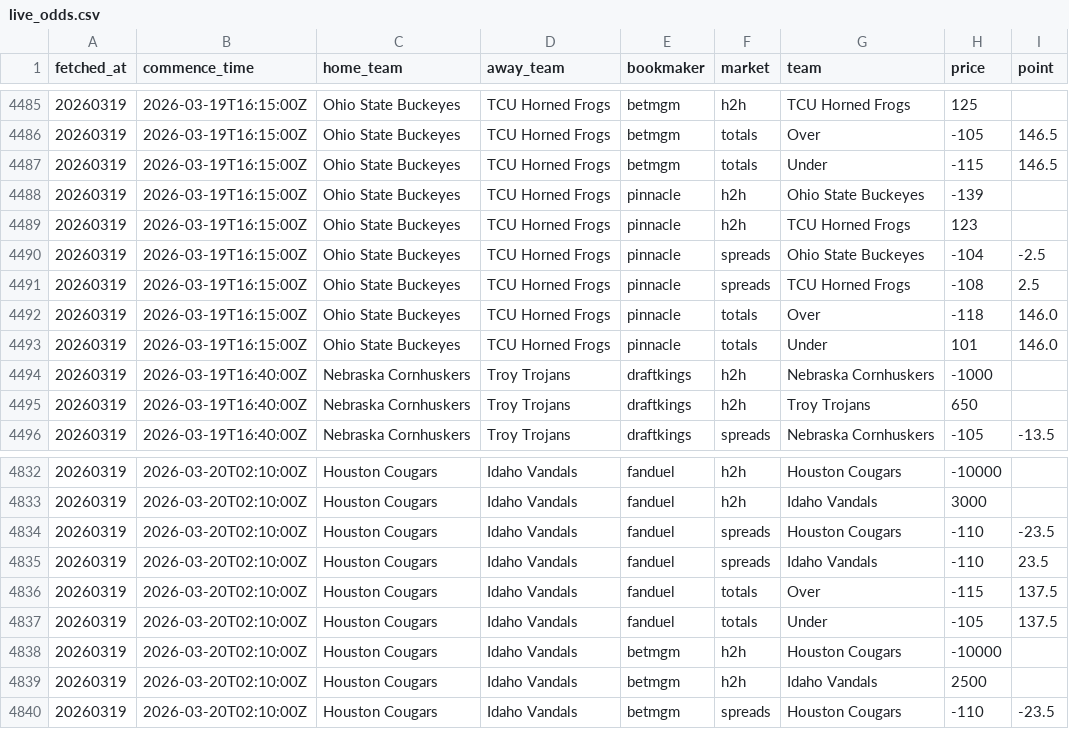
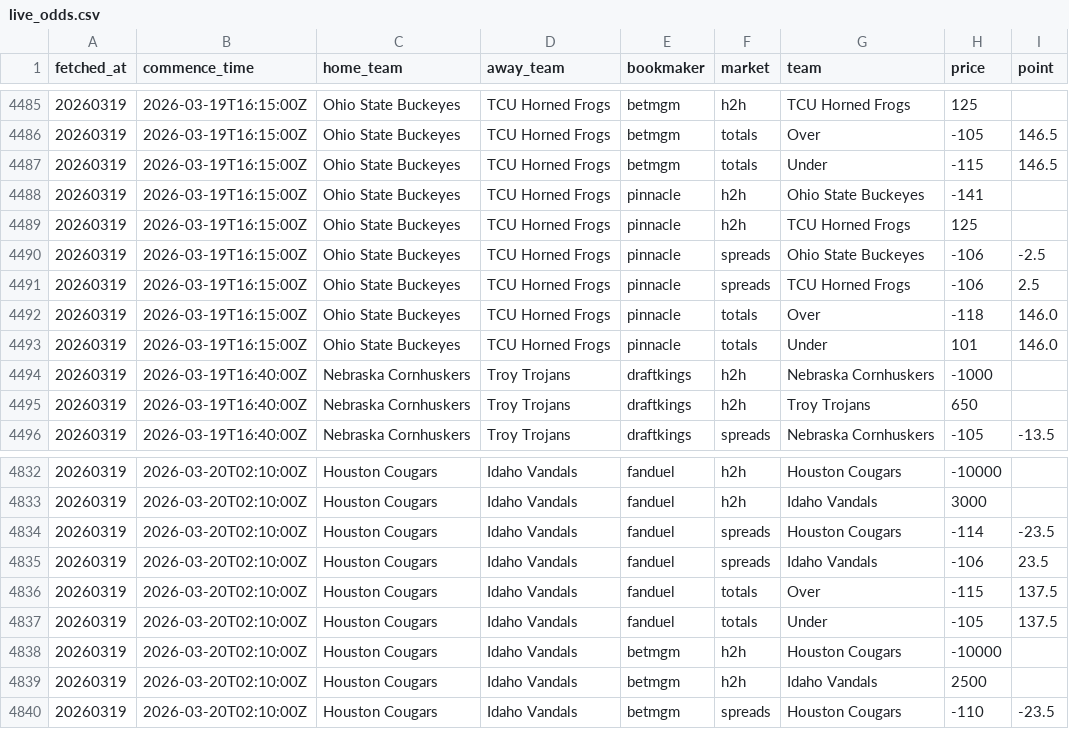
Before and after one commit to ctorres2406/sixth-sense-strategy, a CSV file: data/live_odds.csv, drawn as a sheet; only a part is shown, gaps mark what is left out.

```diff
--- a/data/live_odds.csv
+++ b/data/live_odds.csv
@@ -4487,6 +4487,6 @@ fetched_at,commence_time,home_team,away_team,bookmaker,market,team,price,point
 20260319,2026-03-19T16:15:00Z,Ohio State Buckeyes,TCU Horned Frogs,betmgm,totals,Under,-115,146.5
-20260319,2026-03-19T16:15:00Z,Ohio State Buckeyes,TCU Horned Frogs,pinnacle,h2h,Ohio State Buckeyes,-139,
-20260319,2026-03-19T16:15:00Z,Ohio State Buckeyes,TCU Horned Frogs,pinnacle,h2h,TCU Horned Frogs,123,
-20260319,2026-03-19T16:15:00Z,Ohio State Buckeyes,TCU Horned Frogs,pinnacle,spreads,Ohio State Buckeyes,-104,-2.5
-20260319,2026-03-19T16:15:00Z,Ohio State Buckeyes,TCU Horned Frogs,pinnacle,spreads,TCU Horned Frogs,-108,2.5
+20260319,2026-03-19T16:15:00Z,Ohio State Buckeyes,TCU Horned Frogs,pinnacle,h2h,Ohio State Buckeyes,-141,
+20260319,2026-03-19T16:15:00Z,Ohio State Buckeyes,TCU Horned Frogs,pinnacle,h2h,TCU Horned Frogs,125,
+20260319,2026-03-19T16:15:00Z,Ohio State Buckeyes,TCU Horned Frogs,pinnacle,spreads,Ohio State Buckeyes,-106,-2.5
+20260319,2026-03-19T16:15:00Z,Ohio State Buckeyes,TCU Horned Frogs,pinnacle,spreads,TCU Horned Frogs,-106,2.5
 20260319,2026-03-19T16:15:00Z,Ohio State Buckeyes,TCU Horned Frogs,pinnacle,totals,Over,-118,146.0
@@ -4833,4 +4833,4 @@ fetched_at,commence_time,home_team,away_team,bookmaker,market,team,price,point
 20260319,2026-03-20T02:10:00Z,Houston Cougars,Idaho Vandals,fanduel,h2h,Idaho Vandals,3000,
-20260319,2026-03-20T02:10:00Z,Houston Cougars,Idaho Vandals,fanduel,spreads,Houston Cougars,-110,-23.5
-20260319,2026-03-20T02:10:00Z,Houston Cougars,Idaho Vandals,fanduel,spreads,Idaho Vandals,-110,23.5
+20260319,2026-03-20T02:10:00Z,Houston Cougars,Idaho Vandals,fanduel,spreads,Houston Cougars,-114,-23.5
+20260319,2026-03-20T02:10:00Z,Houston Cougars,Idaho Vandals,fanduel,spreads,Idaho Vandals,-106,23.5
 20260319,2026-03-20T02:10:00Z,Houston Cougars,Idaho Vandals,fanduel,totals,Over,-115,137.5
```
